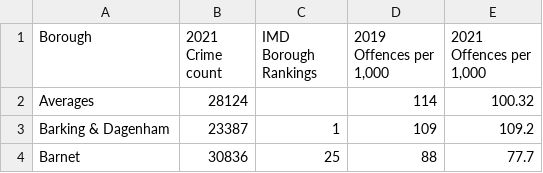
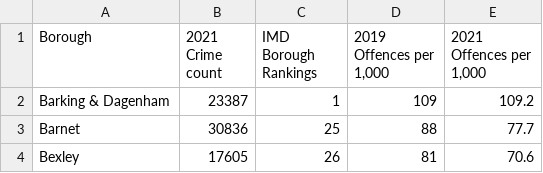
Before and after one commit to aarontyler1/aarontyler1.github.io, a CSV file: Boroughknifecrime.csv, drawn as a sheet; only a part is shown; the shorter side is filled out with more unchanged rows; the diff names each change by its address in the sheet, - before the commit and + after, or states it on an @@ line.

Commit message:
Update Boroughknifecrime.csv

```diff
--- a/Boroughknifecrime.csv
+++ b/Boroughknifecrime.csv
-row 2: Averages | 28124 |  | 114 | 100.32
```
